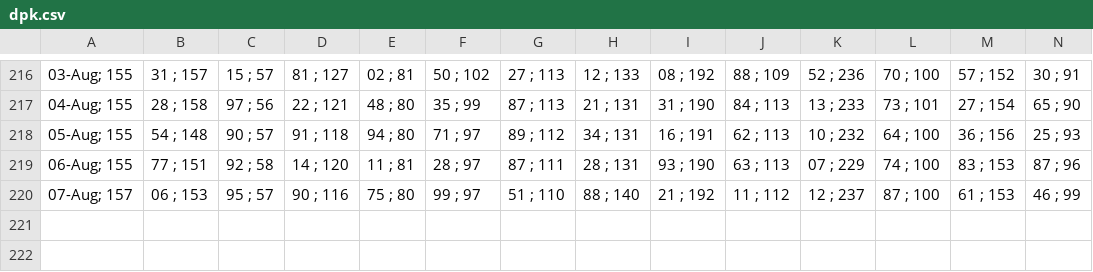
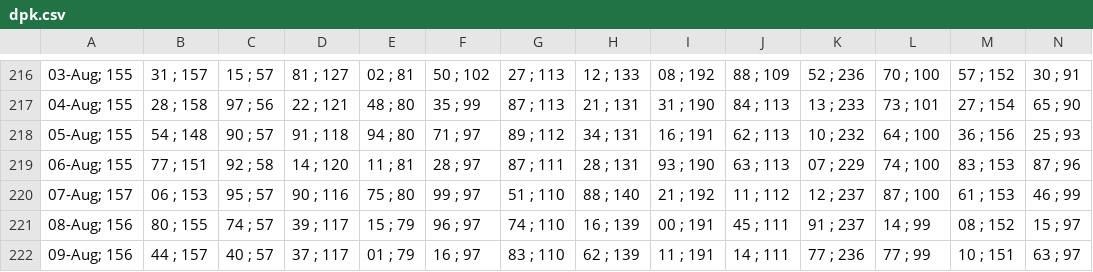
Before and after one commit to alganii14/grafik, a CSV file: csv kcp/dpk.csv, drawn as a sheet; only a part is shown, gaps mark what is left out; rows hold the shown columns only; the diff names each change by its address in the sheet, - before the commit and + after, or states it on an @@ line.

```diff
--- a/csv kcp/dpk.csv
+++ b/csv kcp/dpk.csv
+row 221: 08-Aug; 156 | 80 ; 155 | 74 ; 57 | 39 ; 117 | 15 ; 79 | 96 ; 97 | 74 ; 110 | 16 ; 139 | 00 ; 191 | 45 ; 111 | 91 ; 237 | 14 ; 99 | 08 ; 152 | 15 ; 97
+row 222: 09-Aug; 156 | 44 ; 157 | 40 ; 57 | 37 ; 117 | 01 ; 79 | 16 ; 97 | 83 ; 110 | 62 ; 139 | 11 ; 191 | 14 ; 111 | 77 ; 236 | 77 ; 99 | 10 ; 151 | 63 ; 97
```
Also changed, not shown: csv kcp/casa.csv, csv kcp/tabungan.csv, 17 other files.
